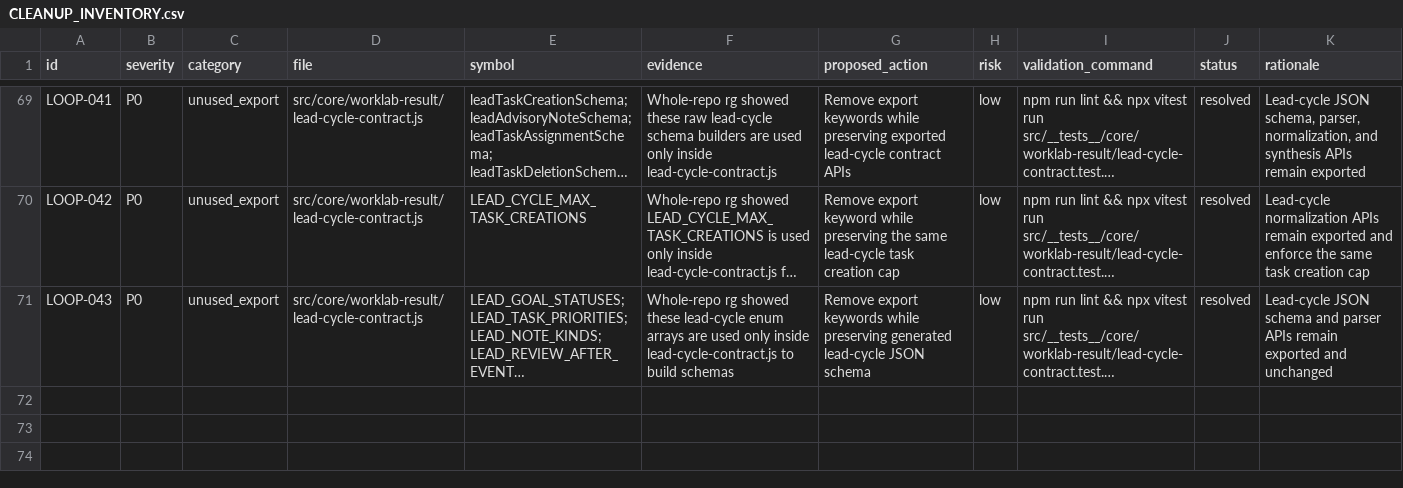
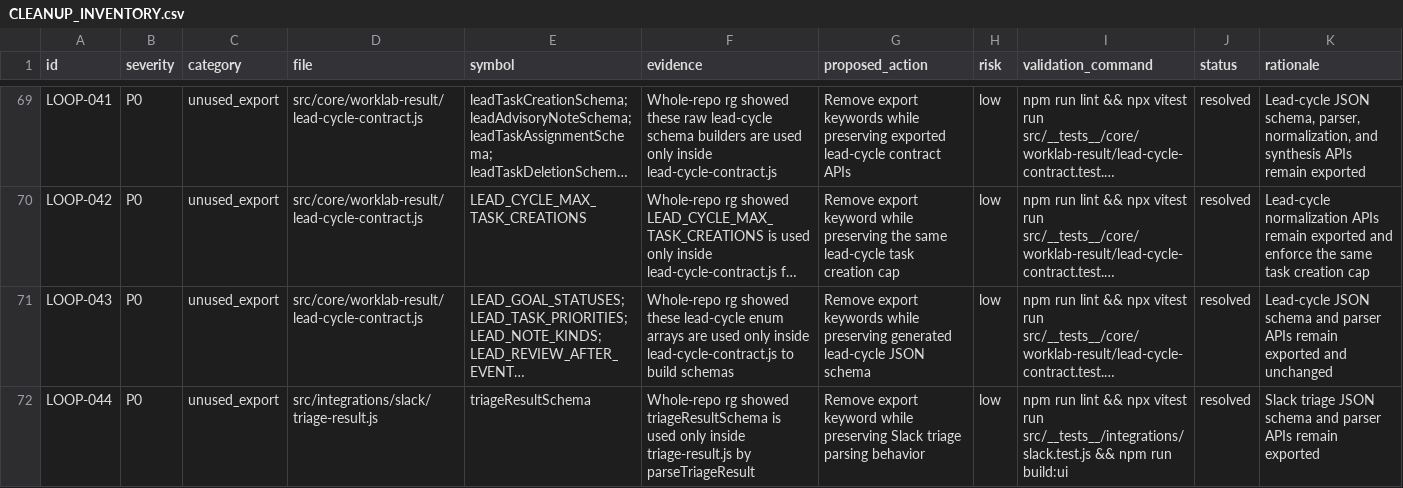
Before and after one commit to robertsreberski/worklab, a CSV file: .cleanup/CLEANUP_INVENTORY.csv, drawn as a sheet; only a part is shown, gaps mark what is left out; long unchanged cells end in …; the diff names each change by its address in the sheet, - before the commit and + after, or states it on an @@ line.

Commit message:
Internalize slack triage schema

```diff
--- a/.cleanup/CLEANUP_INVENTORY.csv
+++ b/.cleanup/CLEANUP_INVENTORY.csv
+row 72: LOOP-044 | P0 | unused_export | src/integrations/slack/triage-result.js | triageResultSchema | Whole-repo rg showed triageResultSchema is used only inside triage-result.js by parseTriageResult | Remove export keyword while preserving Slack triage parsing behavior | low | npm run lint && npx vitest run src/__tests__/integrations/slack.test.js && npm run build:ui | resolved | Slack triage JSON schema and parser APIs remain exported
```
Also changed, not shown: 1 other file.
